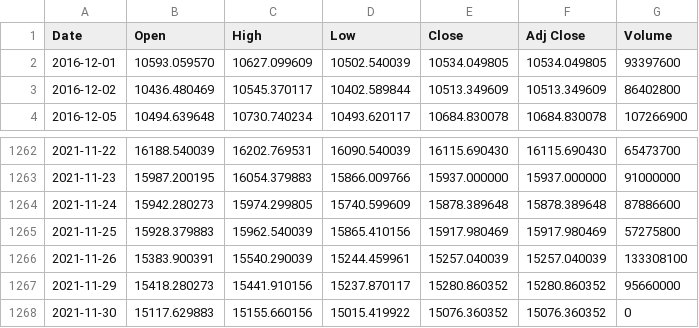
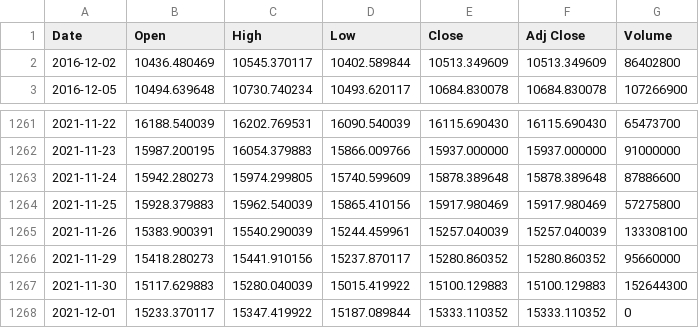
Before and after one commit to bautt/splunk4champions, a CSV file: splunk4champions/static/gdax_download.csv, drawn as a sheet; only a part is shown, gaps mark what is left out.

Commit message:
Scripted daily data update Wed  1 Dec 12:15:41 CET 2021

```diff
--- a/splunk4champions/static/gdax_download.csv
+++ b/splunk4champions/static/gdax_download.csv
@@ -1,3 +1,2 @@
 Date,Open,High,Low,Close,Adj Close,Volume
-2016-12-01,10593.059570,10627.099609,10502.540039,10534.049805,10534.049805,93397600
 2016-12-02,10436.480469,10545.370117,10402.589844,10513.349609,10513.349609,86402800
@@ -1267,2 +1266,3 @@ Date,Open,High,Low,Close,Adj Close,Volume
 2021-11-29,15418.280273,15441.910156,15237.870117,15280.860352,15280.860352,95660000
-2021-11-30,15117.629883,15155.660156,15015.419922,15076.360352,15076.360352,0
+2021-11-30,15117.629883,15280.040039,15015.419922,15100.129883,15100.129883,152644300
+2021-12-01,15233.370117,15347.419922,15187.089844,15333.110352,15333.110352,0
```
Also changed, not shown: 1 other file.
